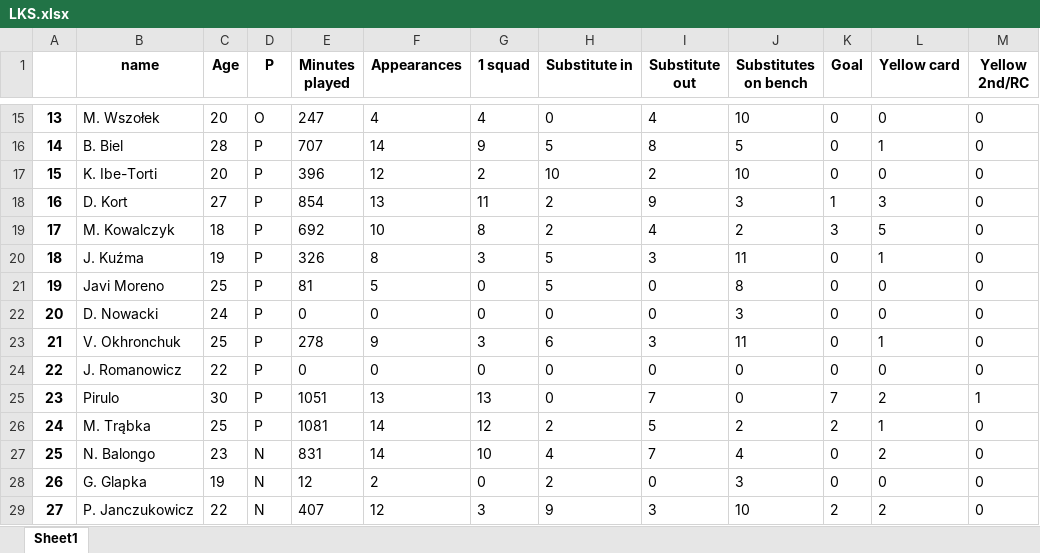
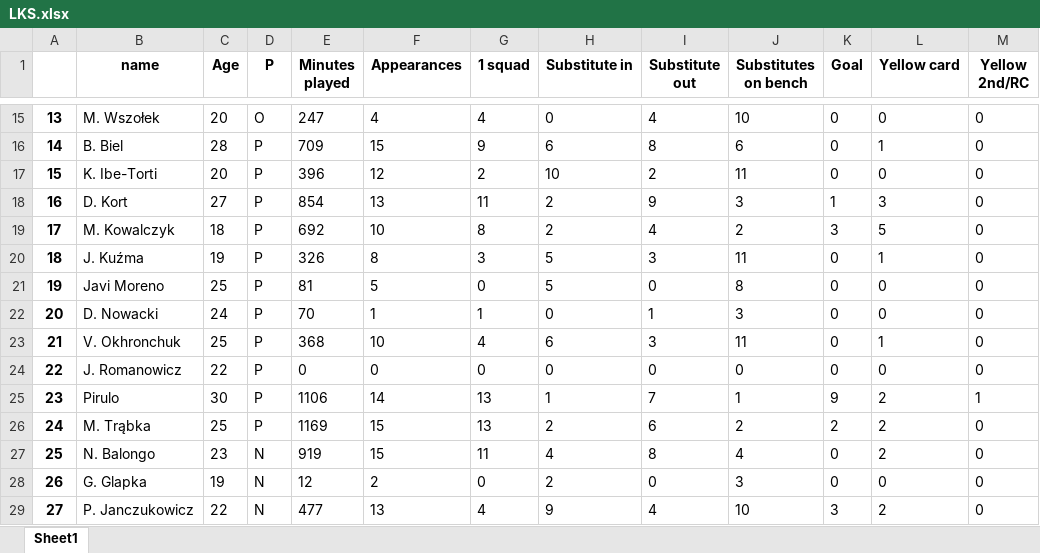
Before and after one commit to darekpe79/darek, an Excel workbook: LKS.xlsx, sheet Sheet1, drawn as a sheet; only a part is shown, gaps mark what is left out; values as stored, in another font and other column widths than the file's, no borders; the diff covers the shown part only; the diff names each change by its address in the sheet, - before the commit and + after, or states it on an @@ line.

```diff
--- a/LKS.xlsx (sheet Sheet1)
+++ b/LKS.xlsx (sheet Sheet1)
-E16 (Minutes played): 707
+E16 (Minutes played): 709
-F16 (Appearances): 14
+F16 (Appearances): 15
-H16 (Substitute in): 5
+H16 (Substitute in): 6
-J16 (Substitutes on bench): 5
+J16 (Substitutes on bench): 6
-J17 (Substitutes on bench): 10
+J17 (Substitutes on bench): 11
-E22 (Minutes played): 0
+E22 (Minutes played): 70
-F22 (Appearances): 0
+F22 (Appearances): 1
-G22 (1 squad): 0
+G22 (1 squad): 1
-I22 (Substitute out): 0
+I22 (Substitute out): 1
-E23 (Minutes played): 278
+E23 (Minutes played): 368
-F23 (Appearances): 9
+F23 (Appearances): 10
-G23 (1 squad): 3
+G23 (1 squad): 4
-E25 (Minutes played): 1051
+E25 (Minutes played): 1106
-F25 (Appearances): 13
+F25 (Appearances): 14
-H25 (Substitute in): 0
+H25 (Substitute in): 1
-J25 (Substitutes on bench): 0
+J25 (Substitutes on bench): 1
-K25 (Goal): 7
+K25 (Goal): 9
-E26 (Minutes played): 1081
+E26 (Minutes played): 1169
-F26:F27 (Appearances): 14
+F26:F27 (Appearances): 15
-G26 (1 squad): 12
+G26 (1 squad): 13
-I26 (Substitute out): 5
+I26 (Substitute out): 6
-L26 (Yellow card): 1
+L26 (Yellow card): 2
-E27 (Minutes played): 831
+E27 (Minutes played): 919
-G27 (1 squad): 10
+G27 (1 squad): 11
-I27 (Substitute out): 7
+I27 (Substitute out): 8
-E29 (Minutes played): 407
+E29 (Minutes played): 477
-F29 (Appearances): 12
+F29 (Appearances): 13
-G29 (1 squad): 3
+G29 (1 squad): 4
-I29 (Substitute out): 3
+I29 (Substitute out): 4
-K29 (Goal): 2
+K29 (Goal): 3
```
Also changed, not shown: 33 edited cells elsewhere in this sheet, 1 other file.
